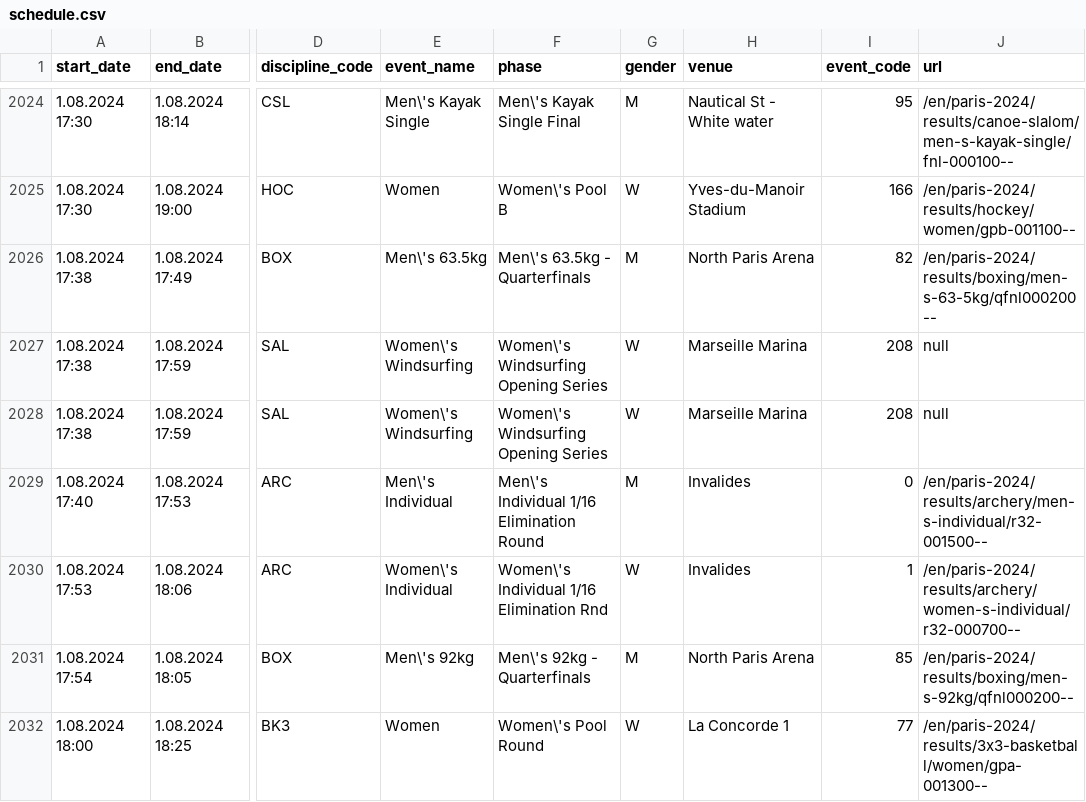
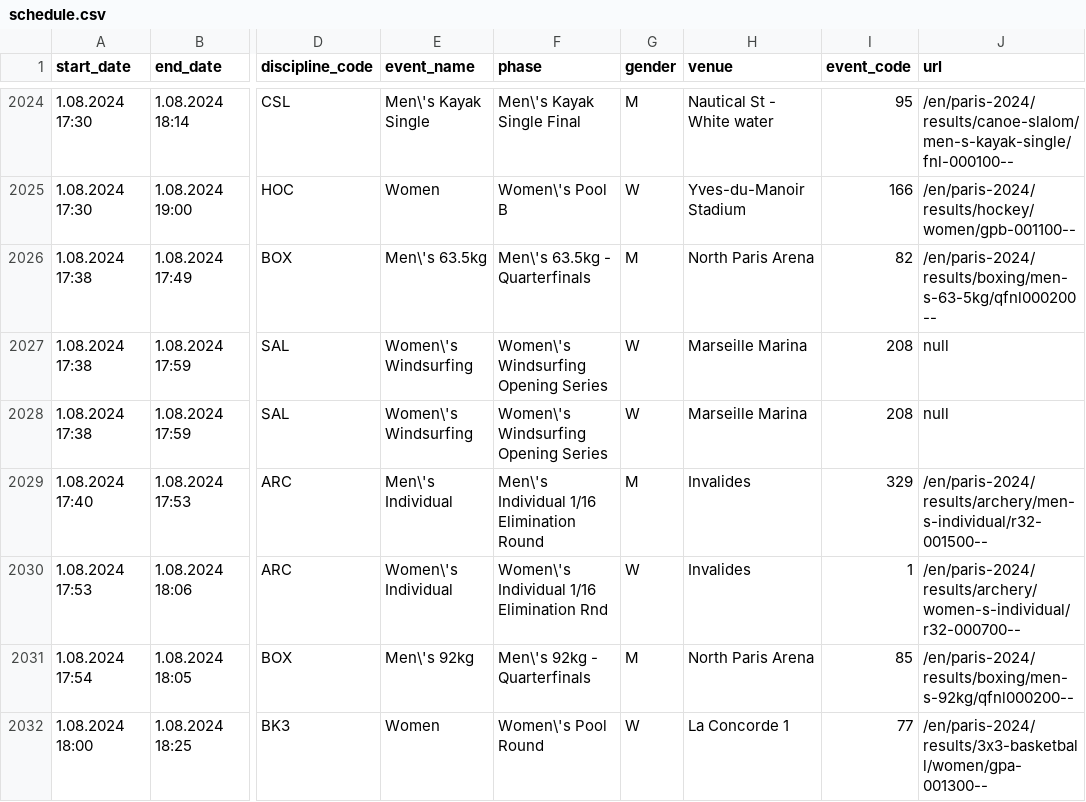
Before and after one commit to perente/BLG317E-PROJECT, a CSV file: server/Data/Tables/schedule.csv, drawn as a sheet; only a part is shown, gaps mark what is left out; the diff covers the shown part only; the diff names each change by its address in the sheet, - before the commit and + after, or states it on an @@ line.

```diff
--- a/server/Data/Tables/schedule.csv
+++ b/server/Data/Tables/schedule.csv
-I2029 (event_code): 0
+I2029 (event_code): 329
```
Also changed, not shown: 64 edited cells elsewhere in this file, 2 other files.
